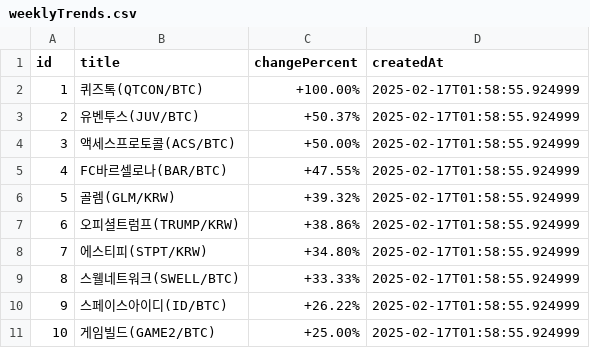
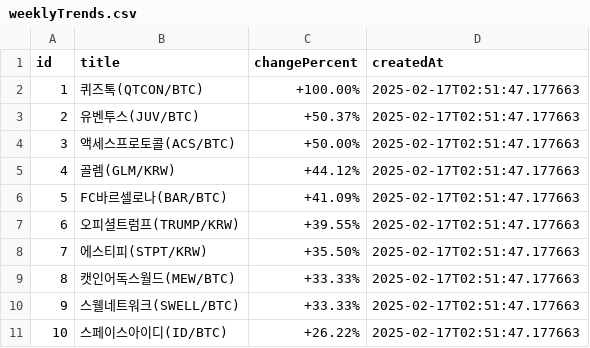
Before and after one commit to zzanggyu/Cryptocurrency-Mock-Trading-Platform-for-Beginner-Investors, a CSV file: crawler/csv/weeklyTrends.csv, drawn as a sheet.

```diff
--- a/crawler/csv/weeklyTrends.csv
+++ b/crawler/csv/weeklyTrends.csv
@@ -1,11 +1,11 @@
 id,title,changePercent,createdAt
-1,퀴즈톡(QTCON/BTC),+100.00%,2025-02-17T01:58:55.924999
-2,유벤투스(JUV/BTC),+50.37%,2025-02-17T01:58:55.924999
-3,액세스프로토콜(ACS/BTC),+50.00%,2025-02-17T01:58:55.924999
-4,FC바르셀로나(BAR/BTC),+47.55%,2025-02-17T01:58:55.924999
-5,골렘(GLM/KRW),+39.32%,2025-02-17T01:58:55.924999
-6,오피셜트럼프(TRUMP/KRW),+38.86%,2025-02-17T01:58:55.924999
-7,에스티피(STPT/KRW),+34.80%,2025-02-17T01:58:55.924999
-8,스웰네트워크(SWELL/BTC),+33.33%,2025-02-17T01:58:55.924999
-9,스페이스아이디(ID/BTC),+26.22%,2025-02-17T01:58:55.924999
-10,게임빌드(GAME2/BTC),+25.00%,2025-02-17T01:58:55.924999
+1,퀴즈톡(QTCON/BTC),+100.00%,2025-02-17T02:51:47.177663
+2,유벤투스(JUV/BTC),+50.37%,2025-02-17T02:51:47.177663
+3,액세스프로토콜(ACS/BTC),+50.00%,2025-02-17T02:51:47.177663
+4,골렘(GLM/KRW),+44.12%,2025-02-17T02:51:47.177663
+5,FC바르셀로나(BAR/BTC),+41.09%,2025-02-17T02:51:47.177663
+6,오피셜트럼프(TRUMP/KRW),+39.55%,2025-02-17T02:51:47.177663
+7,에스티피(STPT/KRW),+35.50%,2025-02-17T02:51:47.177663
+8,캣인어독스월드(MEW/BTC),+33.33%,2025-02-17T02:51:47.177663
+9,스웰네트워크(SWELL/BTC),+33.33%,2025-02-17T02:51:47.177663
+10,스페이스아이디(ID/BTC),+26.22%,2025-02-17T02:51:47.177663
```
Also changed, not shown: crawler/csv/assetInfo.csv, crawler/csv/buyingRank.csv, 3 other files.
